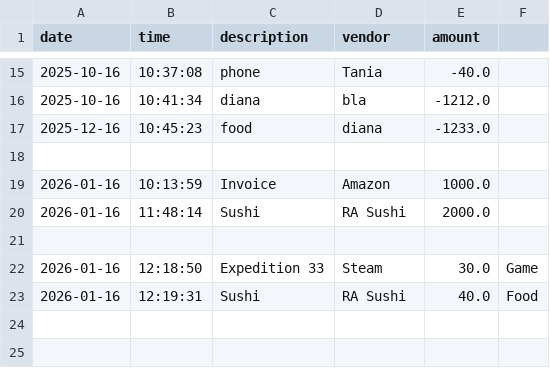
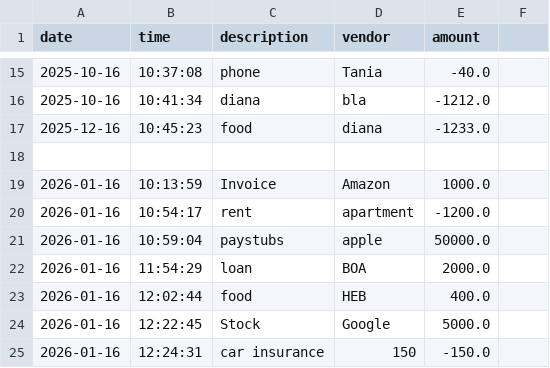
Before and after one commit to Dianki-cyber/2025Fall_Dzhus_Capstone1, a CSV file: src/main/resources/transactions.csv, drawn as a sheet; only a part is shown, gaps mark what is left out; removed rows and columns are numbered as before the commit, all else as after; the diff names each change by its address in the sheet, - before the commit and + after, or states it on an @@ line.

```diff
--- a/src/main/resources/transactions.csv
+++ b/src/main/resources/transactions.csv
-row 20: 2026-01-16 | 11:48:14 | Sushi | RA Sushi | 2000.0
-row 20: (empty)
+row 20: 2026-01-16 | 10:54:17 | rent | apartment | -1200.0
-row 22: 2026-01-16 | 12:18:50 | Expedition 33 | Steam | 30.0 | Game
-row 23: 2026-01-16 | 12:19:31 | Sushi | RA Sushi | 40.0 | Food
+row 21: 2026-01-16 | 10:59:04 | paystubs | apple | 50000.0
+row 22: 2026-01-16 | 11:54:29 | loan | BOA | 2000.0
+row 23: 2026-01-16 | 12:02:44 | food | HEB | 400.0
+row 24: 2026-01-16 | 12:22:45 | Stock | Google | 5000.0
+row 25: 2026-01-16 | 12:24:31 | car insurance | 150 | -150.0
```
Also changed, not shown: 1 other file.
